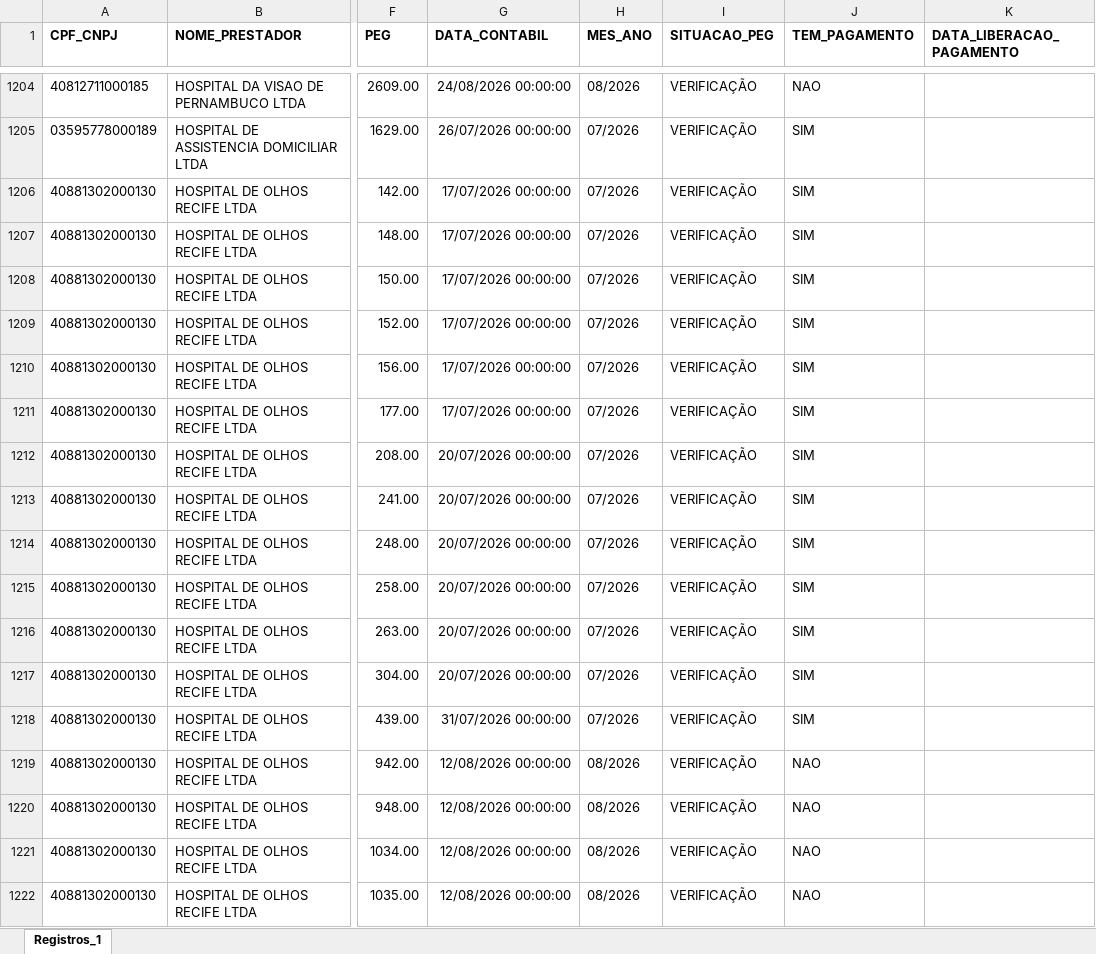
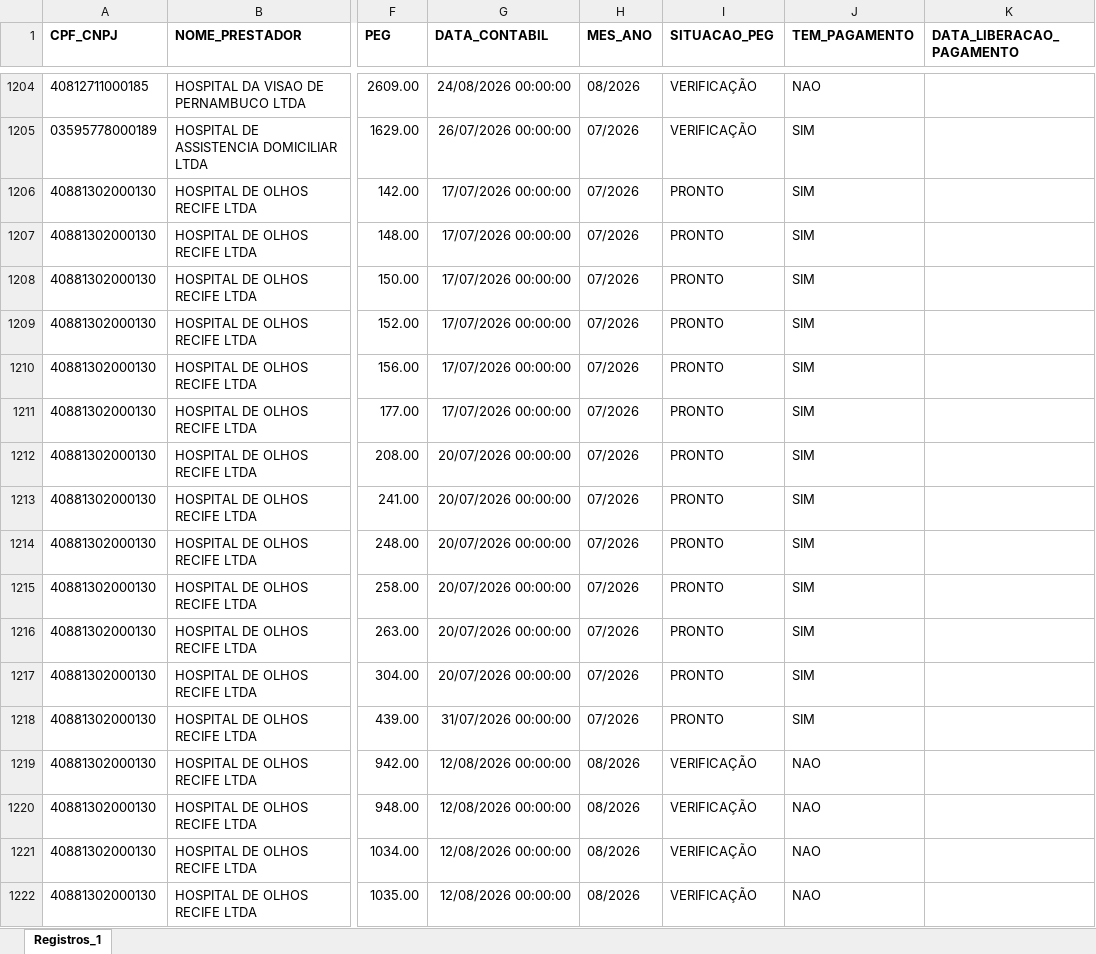
Before and after one commit to Julia-Albertim/Prestadores, an Excel workbook: dados/peg_situacao.xlsx, sheet Registros_1, drawn as a sheet; only a part is shown, gaps mark what is left out; values as stored, in another font and other column widths than the file's, no borders; the diff covers the shown part only; the diff names each change by its address in the sheet, - before the commit and + after, or states it on an @@ line.

```diff
--- a/dados/peg_situacao.xlsx (sheet Registros_1)
+++ b/dados/peg_situacao.xlsx (sheet Registros_1)
-I1206:I1218 (SITUACAO_PEG): VERIFICAÇÃO
+I1206:I1218 (SITUACAO_PEG): PRONTO
```
Also changed, not shown: 180 edited cells elsewhere in this sheet, dados/notas_fiscais.xlsx, dados/peg_quantidade.xlsx, 1 other file.
